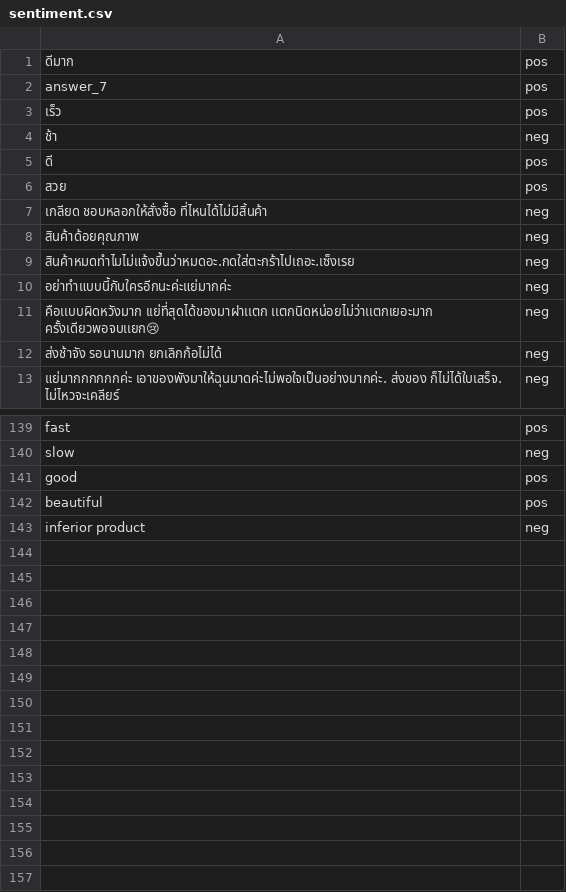
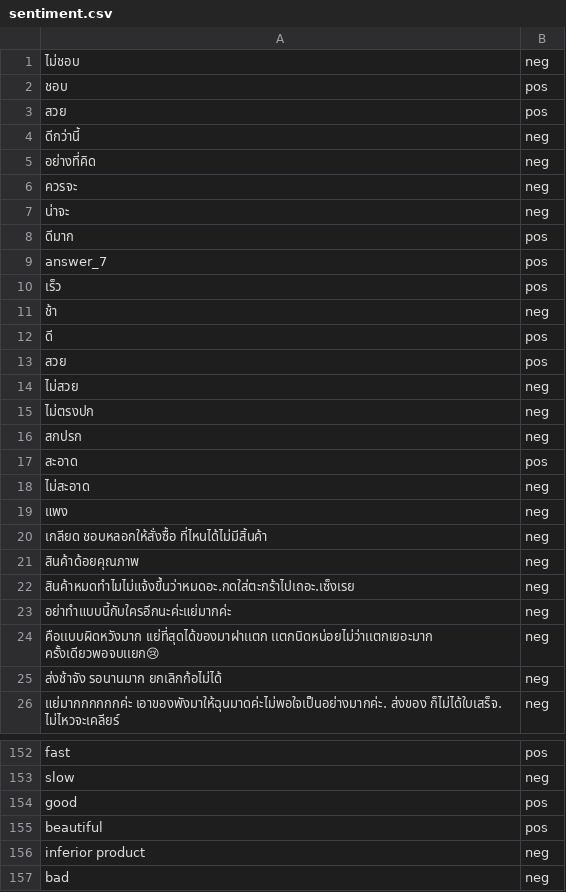
Before and after one commit to jaypong440/longdoo_sentiment, a CSV file: sentiment.csv, drawn as a sheet; only a part is shown, gaps mark what is left out; the diff names each change by its address in the sheet, - before the commit and + after, or states it on an @@ line.

Commit message:
Update sentiment.csv

```diff
--- a/sentiment.csv
+++ b/sentiment.csv
+row 1: ไม่ชอบ | neg
+row 2: ชอบ | pos
+row 3: สวย | pos
+row 4: ดีกว่านี้ | neg
+row 5: อย่างที่คิด | neg
+row 6: ควรจะ | neg
+row 7: น่าจะ | neg
+row 14: ไม่สวย | neg
+row 15: ไม่ตรงปก | neg
+row 16: สกปรก | neg
+row 17: สะอาด | pos
+row 18: ไม่สะอาด | neg
+row 19: แพง | neg
+row 157: bad | neg
```
